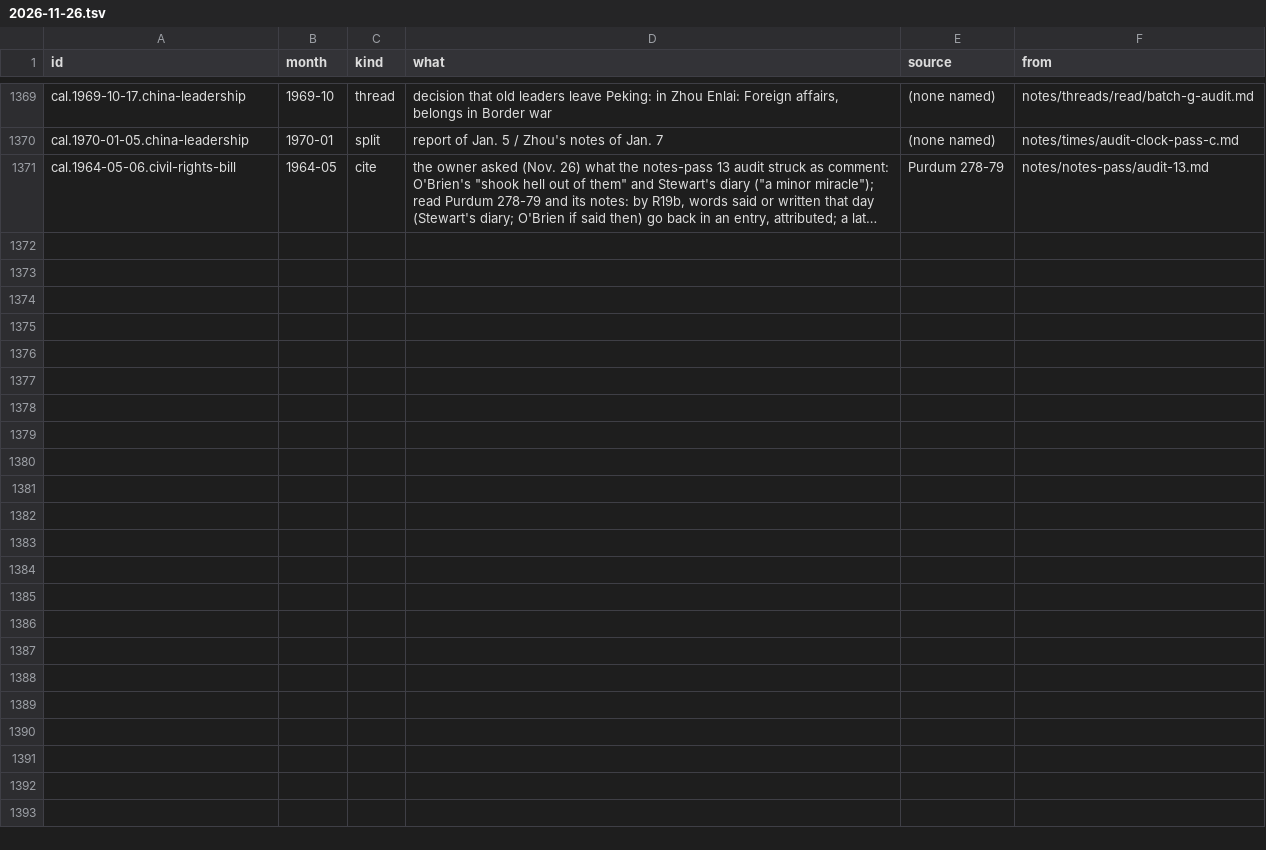
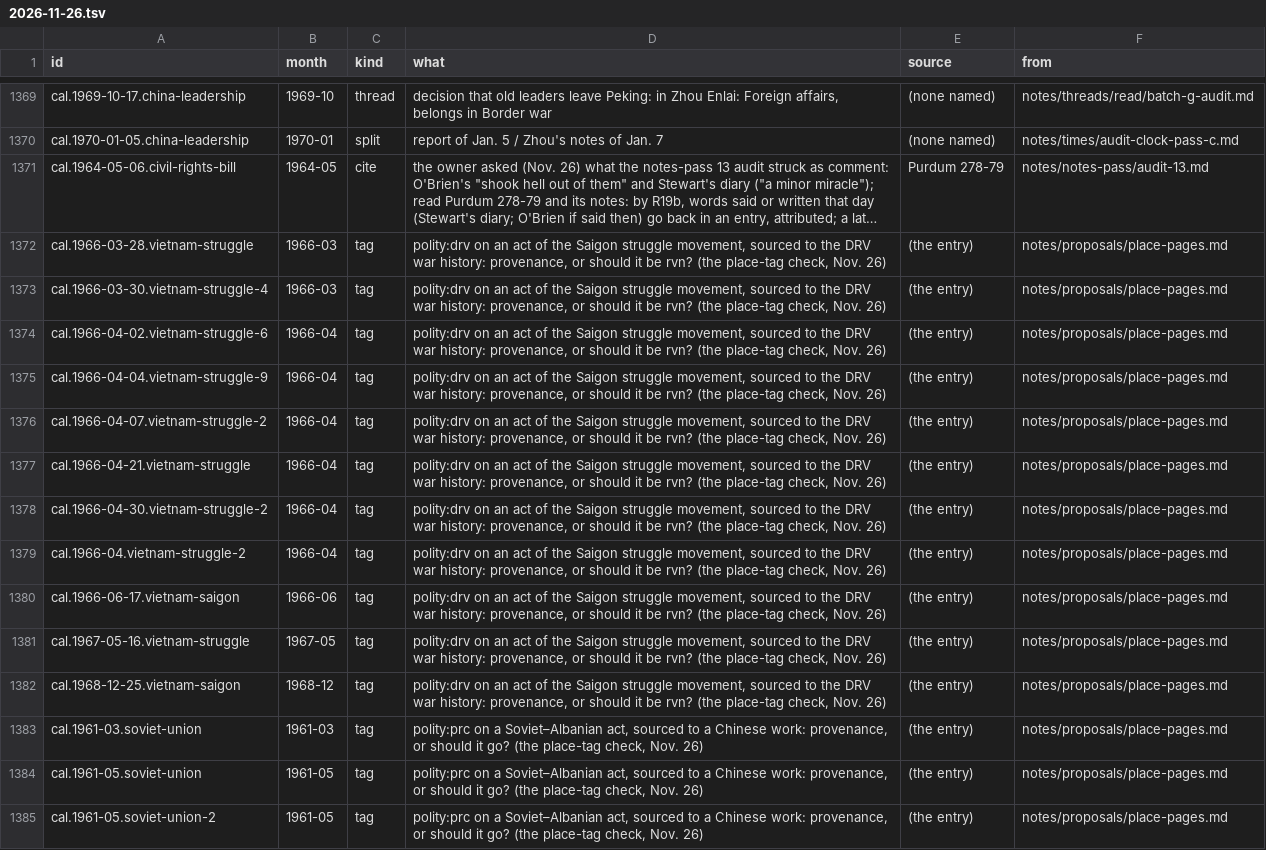
Before and after one commit to Impending2223/bib, a TSV file: notes/leftovers/2026-11-26.tsv, drawn as a sheet; only a part is shown, gaps mark what is left out; long unchanged cells end in …; the diff names each change by its address in the sheet, - before the commit and + after, or states it on an @@ line.

```diff
--- a/notes/leftovers/2026-11-26.tsv
+++ b/notes/leftovers/2026-11-26.tsv
+row 1372: cal.1966-03-28.vietnam-struggle | 1966-03 | tag | polity:drv on an act of the Saigon struggle movement, sourced to the DRV war history: provenance, or should it be rvn? (the place-tag check, Nov. 26) | (the entry) | notes/proposals/place-pages.md
+row 1373: cal.1966-03-30.vietnam-struggle-4 | 1966-03 | tag | polity:drv on an act of the Saigon struggle movement, sourced to the DRV war history: provenance, or should it be rvn? (the place-tag check, Nov. 26) | (the entry) | notes/proposals/place-pages.md
+row 1374: cal.1966-04-02.vietnam-struggle-6 | 1966-04 | tag | polity:drv on an act of the Saigon struggle movement, sourced to the DRV war history: provenance, or should it be rvn? (the place-tag check, Nov. 26) | (the entry) | notes/proposals/place-pages.md
+row 1375: cal.1966-04-04.vietnam-struggle-9 | 1966-04 | tag | polity:drv on an act of the Saigon struggle movement, sourced to the DRV war history: provenance, or should it be rvn? (the place-tag check, Nov. 26) | (the entry) | notes/proposals/place-pages.md
+row 1376: cal.1966-04-07.vietnam-struggle-2 | 1966-04 | tag | polity:drv on an act of the Saigon struggle movement, sourced to the DRV war history: provenance, or should it be rvn? (the place-tag check, Nov. 26) | (the entry) | notes/proposals/place-pages.md
+row 1377: cal.1966-04-21.vietnam-struggle | 1966-04 | tag | polity:drv on an act of the Saigon struggle movement, sourced to the DRV war history: provenance, or should it be rvn? (the place-tag check, Nov. 26) | (the entry) | notes/proposals/place-pages.md
+row 1378: cal.1966-04-30.vietnam-struggle-2 | 1966-04 | tag | polity:drv on an act of the Saigon struggle movement, sourced to the DRV war history: provenance, or should it be rvn? (the place-tag check, Nov. 26) | (the entry) | notes/proposals/place-pages.md
+row 1379: cal.1966-04.vietnam-struggle-2 | 1966-04 | tag | polity:drv on an act of the Saigon struggle movement, sourced to the DRV war history: provenance, or should it be rvn? (the place-tag check, Nov. 26) | (the entry) | notes/proposals/place-pages.md
+row 1380: cal.1966-06-17.vietnam-saigon | 1966-06 | tag | polity:drv on an act of the Saigon struggle movement, sourced to the DRV war history: provenance, or should it be rvn? (the place-tag check, Nov. 26) | (the entry) | notes/proposals/place-pages.md
+row 1381: cal.1967-05-16.vietnam-struggle | 1967-05 | tag | polity:drv on an act of the Saigon struggle movement, sourced to the DRV war history: provenance, or should it be rvn? (the place-tag check, Nov. 26) | (the entry) | notes/proposals/place-pages.md
+row 1382: cal.1968-12-25.vietnam-saigon | 1968-12 | tag | polity:drv on an act of the Saigon struggle movement, sourced to the DRV war history: provenance, or should it be rvn? (the place-tag check, Nov. 26) | (the entry) | notes/proposals/place-pages.md
+row 1383: cal.1961-03.soviet-union | 1961-03 | tag | polity:prc on a Soviet–Albanian act, sourced to a Chinese work: provenance, or should it go? (the place-tag check, Nov. 26) | (the entry) | notes/proposals/place-pages.md
+row 1384: cal.1961-05.soviet-union | 1961-05 | tag | polity:prc on a Soviet–Albanian act, sourced to a Chinese work: provenance, or should it go? (the place-tag check, Nov. 26) | (the entry) | notes/proposals/place-pages.md
+row 1385: cal.1961-05.soviet-union-2 | 1961-05 | tag | polity:prc on a Soviet–Albanian act, sourced to a Chinese work: provenance, or should it go? (the place-tag check, Nov. 26) | (the entry) | notes/proposals/place-pages.md
```
Also changed, not shown: inbox/new-entries.tsv, 19 other files.
